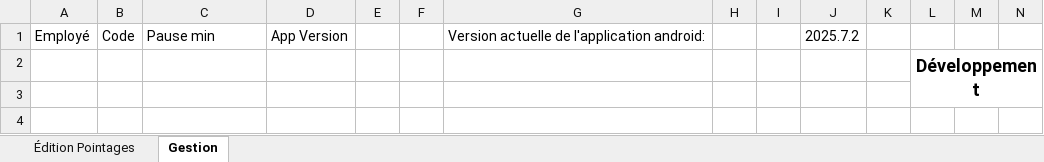
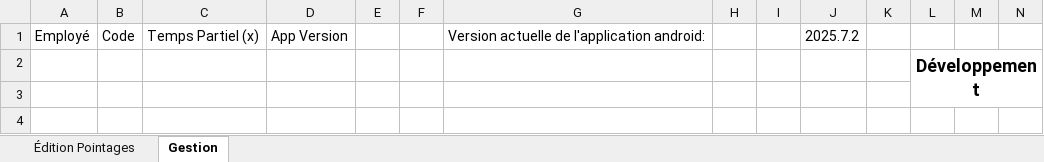
Before and after one commit to avigeilpro/PointagesXL, an Excel workbook: Amb/Pointages_d.xlsm, sheet Gestion, drawn as a sheet; only a part is shown; values as stored, in another font and other column widths than the file's, no borders; charts and pictures not drawn; the diff names each change by its address in the sheet, - before the commit and + after, or states it on an @@ line.

Commit message:
Update Pointages_d.xlsm

```diff
--- a/Amb/Pointages_d.xlsm (sheet Gestion)
+++ b/Amb/Pointages_d.xlsm (sheet Gestion)
-C1: Pause min
+C1: Temps Partiel (x)
```
